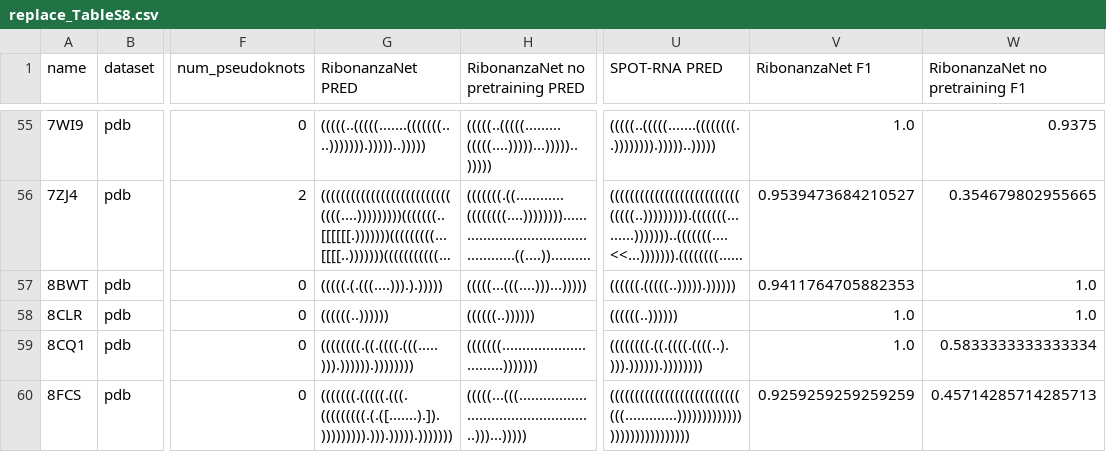
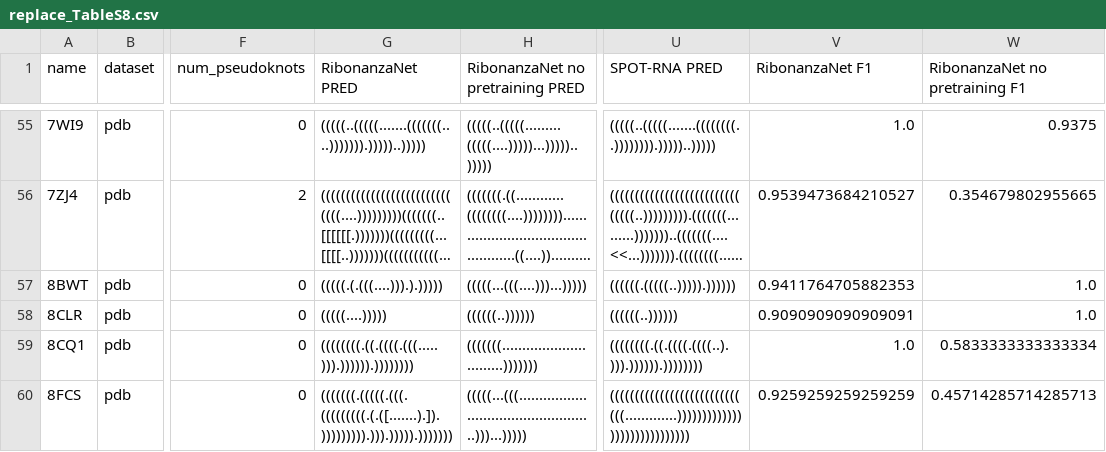
Before and after one commit to Shujun-He/Ribonanza_SS_F1_calculations, a CSV file: output/replace_TableS8.csv, drawn as a sheet; only a part is shown, gaps mark what is left out; long unchanged cells end in …; the diff names each change by its address in the sheet, - before the commit and + after, or states it on an @@ line.

```diff
--- a/output/replace_TableS8.csv
+++ b/output/replace_TableS8.csv
-G58 (RibonanzaNet PRED): ((((((..))))))
+G58 (RibonanzaNet PRED): (((((....)))))
-V58 (RibonanzaNet F1): 1.0
+V58 (RibonanzaNet F1): 0.9090909090909091
```
Also changed, not shown: output/replace_TableS7.csv, 2 other files.
